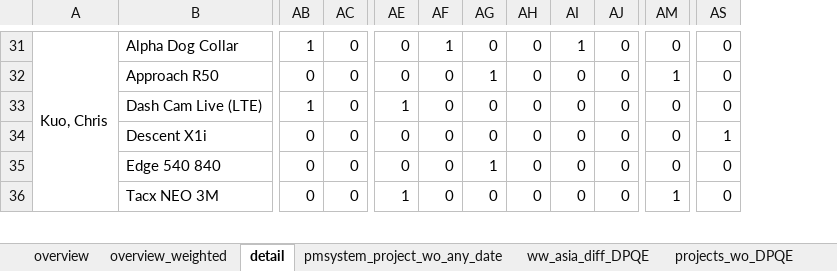
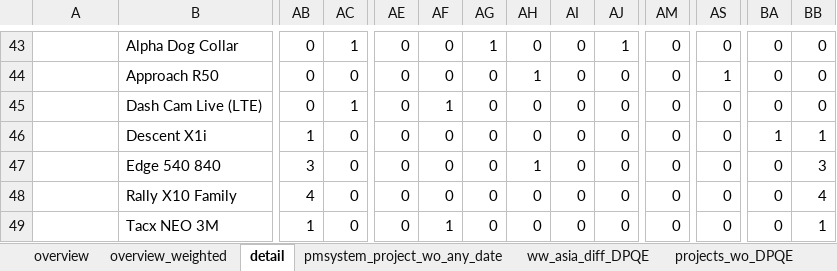
Before and after one commit to CPWRF/Projects, an Excel workbook: GMLA loading analysis/(Output) Data.xlsx, sheet detail, drawn as a sheet; only a part is shown, gaps mark what is left out; values as stored, in another font and other column widths than the file's, no cell formats; removed rows and columns are numbered as before the commit, all else as after; rows hold the shown columns only; the diff covers the shown part only; the diff names each change by its address in the sheet, - before the commit and + after, or states it on an @@ line.

```diff
--- a/GMLA loading analysis/(Output) Data.xlsx (sheet detail)
+++ b/GMLA loading analysis/(Output) Data.xlsx (sheet detail)
+column BA, rows 43-47: 0 | 0 | 0 | 1 | 0; row 49: 0
+column BB, rows 43-47: 0 | 0 | 0 | 1 | 3; row 49: 1
-A43: Kuo, Chris
+A43: (empty)
-A31:A43 merged
-AB43: 1
+AB43: 0
-AC43: 0
+AC43: 1
-AF43: 1
+AF43: 0
-AG43: 0
+AG43: 1
-AI43: 1
+AI43: 0
-AJ43: 0
+AJ43: 1
-AG44: 1
+AG44: 0
-AH44: 0
+AH44: 1
-AM44: 1
+AM44: 0
-AS44: 0
+AS44: 1
-AB45: 1
+AB45: 0
-AC45: 0
+AC45: 1
-AE45: 1
+AE45: 0
-AF45: 0
+AF45: 1
-AB46: 0
+AB46: 1
-AS46: 1
+AS46: 0
-AB47: 0
+AB47: 3
-AG47: 1
+AG47: 0
-AH47: 0
+AH47: 1
+row 48:  | Rally X10 Family | 4 | 0 | 0 | 0 | 0 | 0 | 0 | 0 | 0 | 0 | 0 | 4
-AB49: 0
+AB49: 1
-AE49: 1
+AE49: 0
-AF49: 0
+AF49: 1
-AM49: 1
+AM49: 0
```
Also changed, not shown: 23 added rows, 1 removed row, 404 edited cells and merged cells elsewhere in this sheet, sheet pmsystem_project_wo_any_date, sheet projects_wo_DPQE, sheet overview, sheet ww_asia_diff_DPQE, cell formats, 1 other file.
